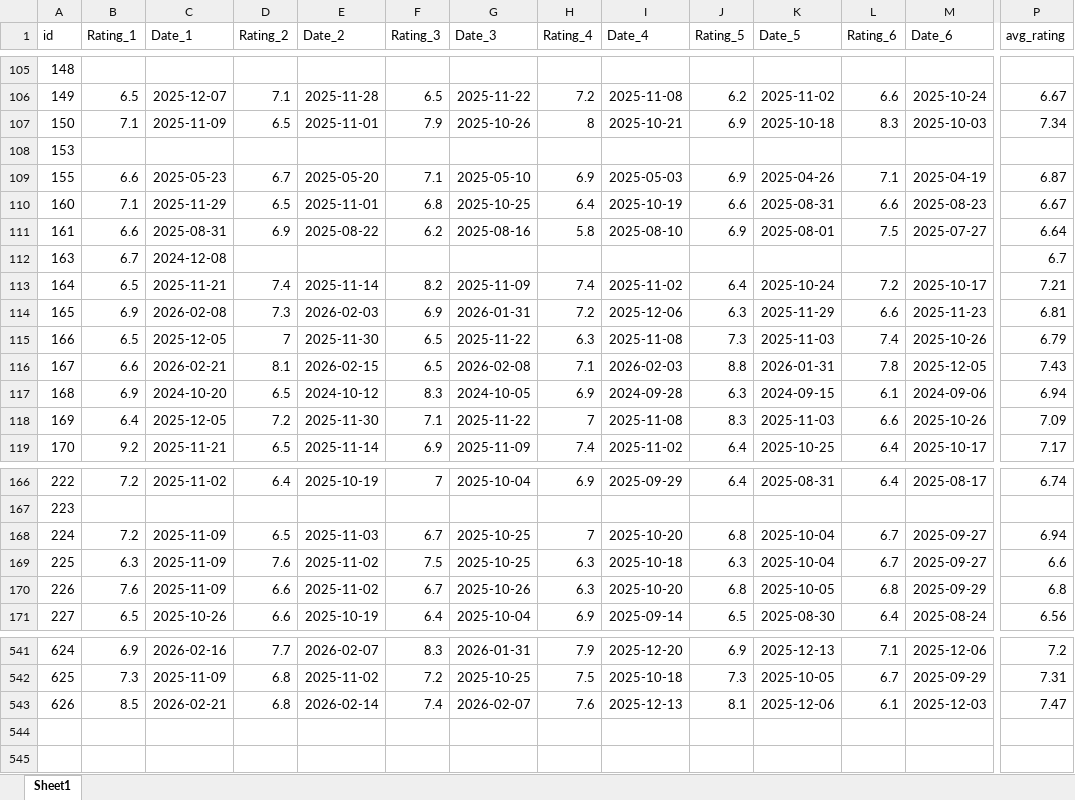
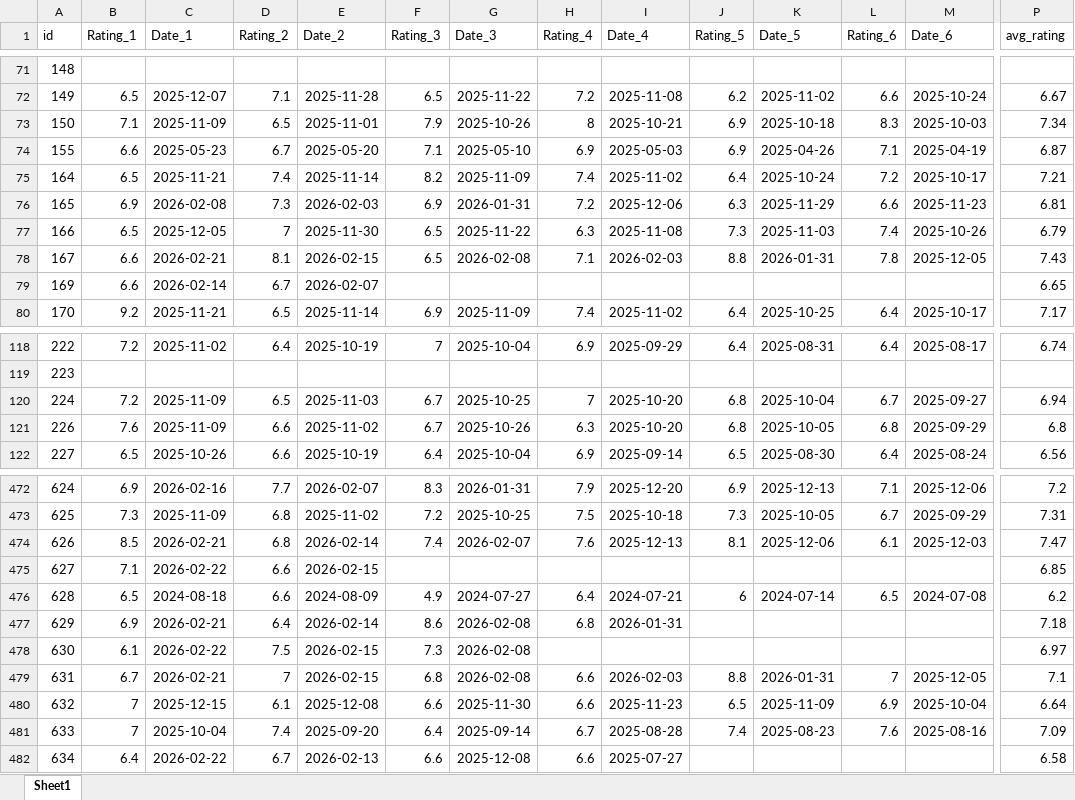
Before and after one commit to PetrMelicharik/fmscoutscz, an Excel workbook: players_ratings.xlsx, sheet Sheet1, drawn as a sheet; only a part is shown, gaps mark what is left out; values as stored, in another font and other column widths than the file's, no borders; removed rows and columns are numbered as before the commit, all else as after; rows hold the shown columns only; the diff covers the shown part only; the diff names each change by its address in the sheet, - before the commit and + after, or states it on an @@ line.

```diff
--- a/players_ratings.xlsx (sheet Sheet1)
+++ b/players_ratings.xlsx (sheet Sheet1)
-row 108: 153
-row 110: 160 | 7.1 | 2025-11-29 | 6.5 | 2025-11-01 | 6.8 | 2025-10-25 | 6.4 | 2025-10-19 | 6.6 | 2025-08-31 | 6.6 | 2025-08-23 | 6.67
-row 111: 161 | 6.6 | 2025-08-31 | 6.9 | 2025-08-22 | 6.2 | 2025-08-16 | 5.8 | 2025-08-10 | 6.9 | 2025-08-01 | 7.5 | 2025-07-27 | 6.64
-row 112: 163 | 6.7 | 2024-12-08 |  |  |  |  |  |  |  |  |  |  | 6.7
-row 117: 168 | 6.9 | 2024-10-20 | 6.5 | 2024-10-12 | 8.3 | 2024-10-05 | 6.9 | 2024-09-28 | 6.3 | 2024-09-15 | 6.1 | 2024-09-06 | 6.94
-B79 (Rating_1): 6.4
+B79 (Rating_1): 6.6
-C79 (Date_1): 2025-12-05
+C79 (Date_1): 2026-02-14
-D79 (Rating_2): 7.2
+D79 (Rating_2): 6.7
-E79 (Date_2): 2025-11-30
+E79 (Date_2): 2026-02-07
-F79 (Rating_3): 7.1
+F79 (Rating_3): (empty)
-G79 (Date_3): 2025-11-22
+G79 (Date_3): (empty)
-H79 (Rating_4): 7
+H79 (Rating_4): (empty)
-I79 (Date_4): 2025-11-08
+I79 (Date_4): (empty)
-J79 (Rating_5): 8.3
+J79 (Rating_5): (empty)
-K79 (Date_5): 2025-11-03
+K79 (Date_5): (empty)
-L79 (Rating_6): 6.6
+L79 (Rating_6): (empty)
-M79 (Date_6): 2025-10-26
+M79 (Date_6): (empty)
-P79 (avg_rating): 7.09
+P79 (avg_rating): 6.65
-row 169: 225 | 6.3 | 2025-11-09 | 7.6 | 2025-11-02 | 7.5 | 2025-10-25 | 6.3 | 2025-10-18 | 6.3 | 2025-10-04 | 6.7 | 2025-09-27 | 6.6
+row 475: 627 | 7.1 | 2026-02-22 | 6.6 | 2026-02-15 |  |  |  |  |  |  |  |  | 6.85
+row 476: 628 | 6.5 | 2024-08-18 | 6.6 | 2024-08-09 | 4.9 | 2024-07-27 | 6.4 | 2024-07-21 | 6 | 2024-07-14 | 6.5 | 2024-07-08 | 6.2
+row 477: 629 | 6.9 | 2026-02-21 | 6.4 | 2026-02-14 | 8.6 | 2026-02-08 | 6.8 | 2026-01-31 |  |  |  |  | 7.18
+row 478: 630 | 6.1 | 2026-02-22 | 7.5 | 2026-02-15 | 7.3 | 2026-02-08 |  |  |  |  |  |  | 6.97
+row 479: 631 | 6.7 | 2026-02-21 | 7 | 2026-02-15 | 6.8 | 2026-02-08 | 6.6 | 2026-02-03 | 8.8 | 2026-01-31 | 7 | 2025-12-05 | 7.1
+row 480: 632 | 7 | 2025-12-15 | 6.1 | 2025-12-08 | 6.6 | 2025-11-30 | 6.6 | 2025-11-23 | 6.5 | 2025-11-09 | 6.9 | 2025-10-04 | 6.64
+row 481: 633 | 7 | 2025-10-04 | 7.4 | 2025-09-20 | 6.4 | 2025-09-14 | 6.7 | 2025-08-28 | 7.4 | 2025-08-23 | 7.6 | 2025-08-16 | 7.09
+row 482: 634 | 6.4 | 2026-02-22 | 6.7 | 2026-02-13 | 6.6 | 2025-12-08 | 6.6 | 2025-07-27 |  |  |  |  | 6.58
```
Also changed, not shown: 63 removed rows and 580 edited cells elsewhere in this sheet, players.xlsx, players_profiles.xlsx, 1 other file.
